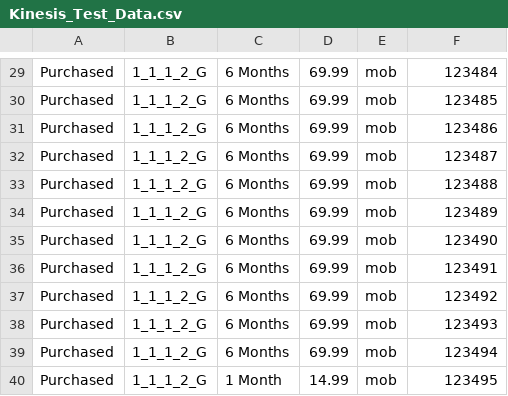
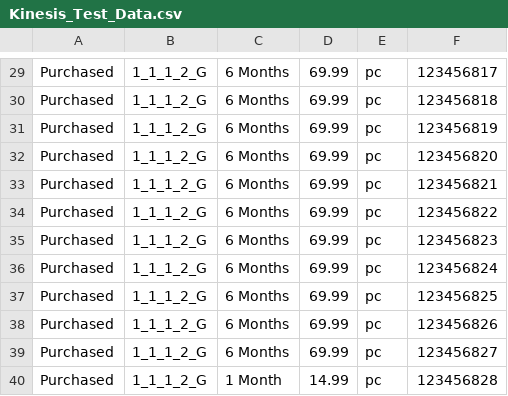
Before and after one commit to brucey31/Data_Architecture_MVP, a CSV file: Kinesis_Test_Data.csv, drawn as a sheet; only a part is shown, gaps mark what is left out; the diff covers the shown part only; the diff names each change by its address in the sheet, - before the commit and + after, or states it on an @@ line.

```diff
--- a/Kinesis_Test_Data.csv
+++ b/Kinesis_Test_Data.csv
-E29:E40: mob
+E29:E40: pc
-F29: 123484
+F29: 123456817
-F30: 123485
+F30: 123456818
-F31: 123486
+F31: 123456819
-F32: 123487
+F32: 123456820
-F33: 123488
+F33: 123456821
-F34: 123489
+F34: 123456822
-F35: 123490
+F35: 123456823
-F36: 123491
+F36: 123456824
-F37: 123492
+F37: 123456825
-F38: 123493
+F38: 123456826
-F39: 123494
+F39: 123456827
-F40: 123495
+F40: 123456828
```
Also changed, not shown: 37 edited cells elsewhere in this file, 2 other files.
